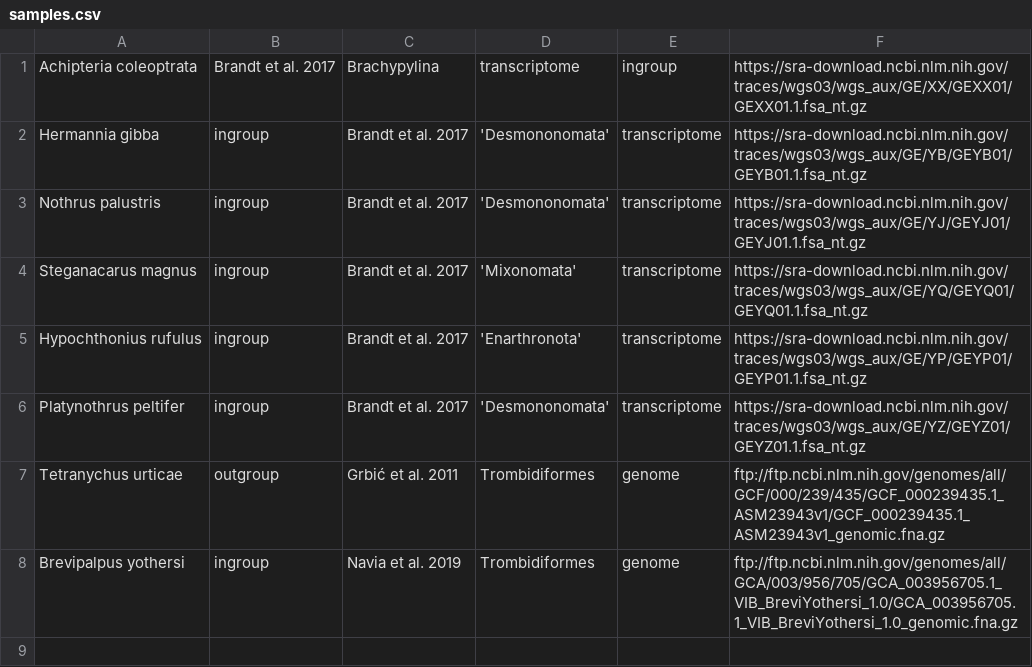
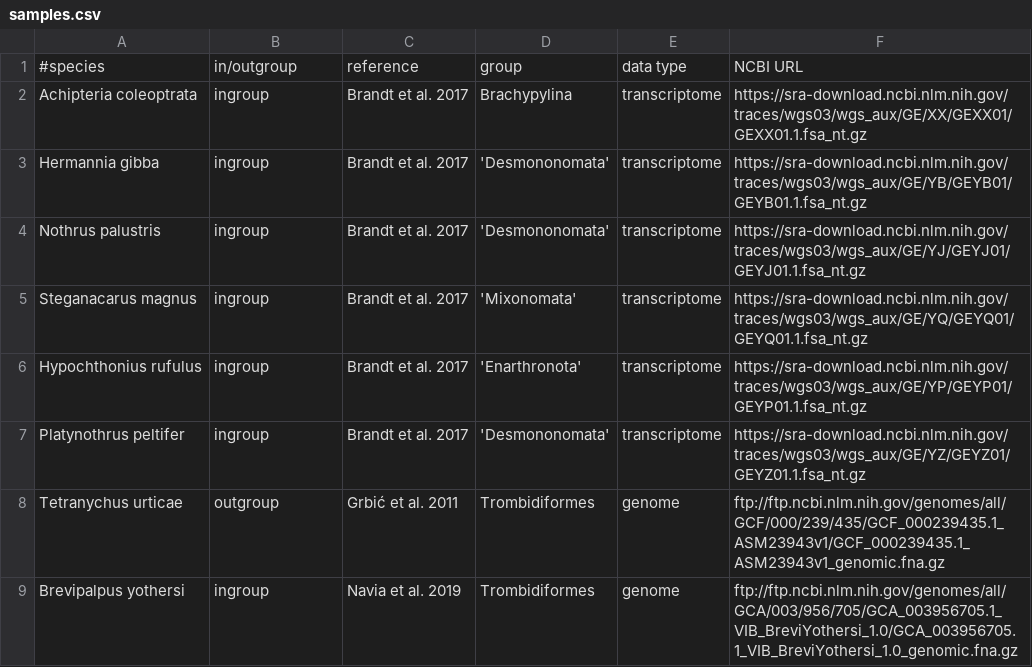
Before and after one commit to chrishah/AMEB2020_Phylogenomics_demo, a CSV file: data/samples.csv, drawn as a sheet.

Commit message:
add header to table

```diff
--- a/data/samples.csv
+++ b/data/samples.csv
@@ -1,2 +1,3 @@
-Achipteria coleoptrata,Brandt et al. 2017,Brachypylina,transcriptome,ingroup,https://sra-download.ncbi.nlm.nih.gov/traces/wgs03/wgs_aux/GE/XX/GEXX01/GEXX01.1.fsa_nt.gz
+#species,in/outgroup,reference,group,data type,NCBI URL
+Achipteria coleoptrata,ingroup,Brandt et al. 2017,Brachypylina,transcriptome,https://sra-download.ncbi.nlm.nih.gov/traces/wgs03/wgs_aux/GE/XX/GEXX01/GEXX01.1.fsa_nt.gz
 Hermannia gibba,ingroup,Brandt et al. 2017,'Desmononomata',transcriptome,https://sra-download.ncbi.nlm.nih.gov/traces/wgs03/wgs_aux/GE/YB/GEYB01/GEYB01.1.fsa_nt.gz
```
